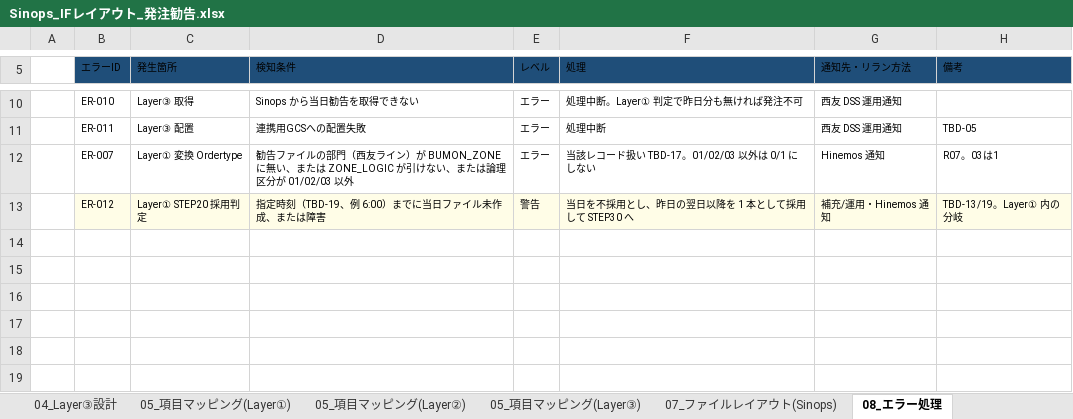
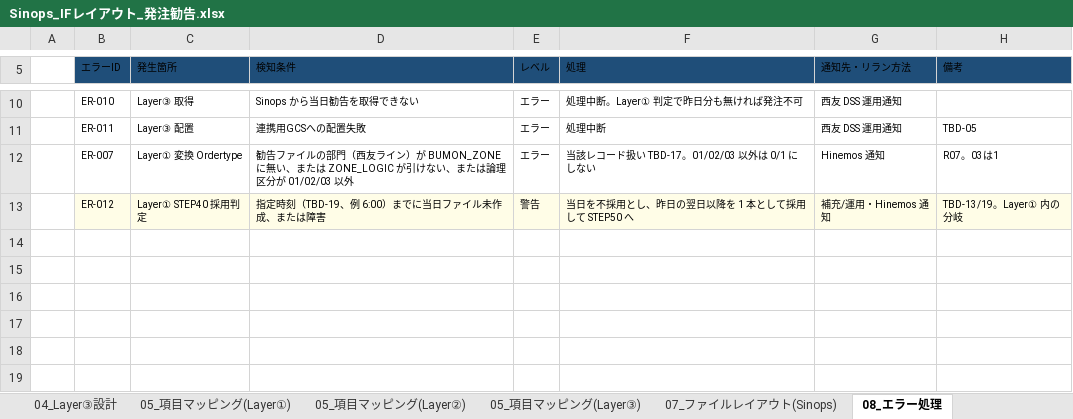
Before and after one commit to ZangPengshi-TREC/Zang_TreC, an Excel workbook: PMI/Sinops/phase2-detail-design/DD/Sinops_IFレイアウト_発注勧告.xlsx, sheet 08_エラー処理, drawn as a sheet; only a part is shown, gaps mark what is left out; values as stored, in another font and other column widths than the file's, no borders; the diff names each change by its address in the sheet, - before the commit and + after, or states it on an @@ line.

```diff
--- a/PMI/Sinops/phase2-detail-design/DD/Sinops_IFレイアウト_発注勧告.xlsx (sheet 08_エラー処理)
+++ b/PMI/Sinops/phase2-detail-design/DD/Sinops_IFレイアウト_発注勧告.xlsx (sheet 08_エラー処理)
-C13 (発生箇所): Layer① STEP20 採用判定
+C13 (発生箇所): Layer① STEP40 採用判定
-F13 (処理): 当日を不採用とし、昨日の翌日以降を 1 本として採用して STEP30 へ
+F13 (処理): 当日を不採用とし、昨日の翌日以降を 1 本として採用して STEP50 へ
```
Also changed, not shown: sheet 02_Layer①設計, sheet 04_Layer③設計, sheet 09_確認事項・前提, sheet 01_IF概要, PMI/Sinops/phase2-detail-design/DD/Sinops_IFレイアウト_入荷予定.xlsx, PMI/Sinops/phase2-detail-design/DD/Sinops_IFレイアウト_発注勧告翌日以降.xlsx.
